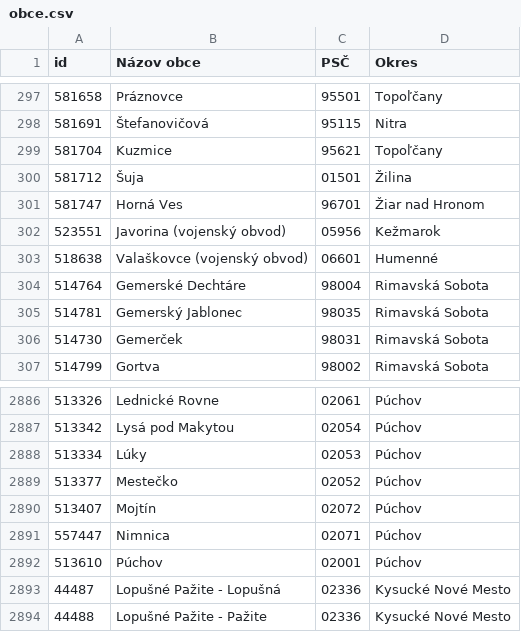
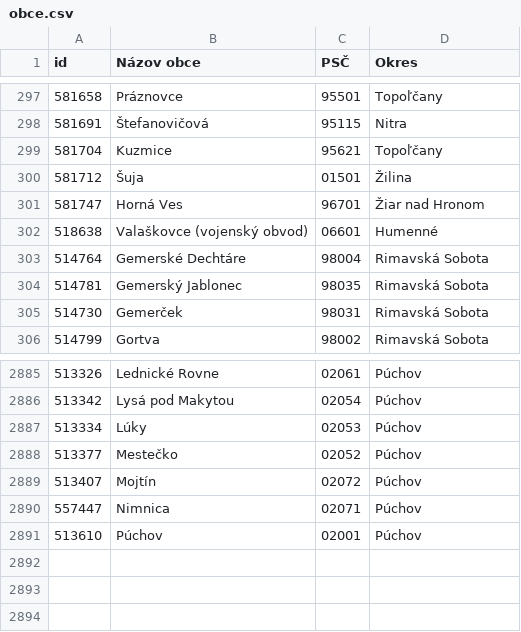
Before and after one commit to fmfi-svt/eprihlaska, a CSV file: eprihlaska/data/obce.csv, drawn as a sheet; only a part is shown, gaps mark what is left out; the diff names each change by its address in the sheet, - before the commit and + after, or states it on an @@ line.

Commit message:
update: "ciselniky" to their 2022 version
* Update the `ciselnik_obce_to_csv.py` and `ciselnik_to_csv.py` scripts
  to read the source xlsx with the proper formatting.

* Update the README with the commands used this year.

* Update the respective `.csv` files.

Signed-off-by: mr.Shu <mr@shu.io>

```diff
--- a/eprihlaska/data/obce.csv
+++ b/eprihlaska/data/obce.csv
-row 302: 523551 | Javorina (vojenský obvod) | 05956 | Kežmarok
-row 2893: 44487 | Lopušné Pažite - Lopušná | 02336 | Kysucké Nové Mesto
-row 2894: 44488 | Lopušné Pažite - Pažite | 02336 | Kysucké Nové Mesto
```
Also changed, not shown: eprihlaska/data/odbory.csv, eprihlaska/data/skoly.csv, 4 other files.
